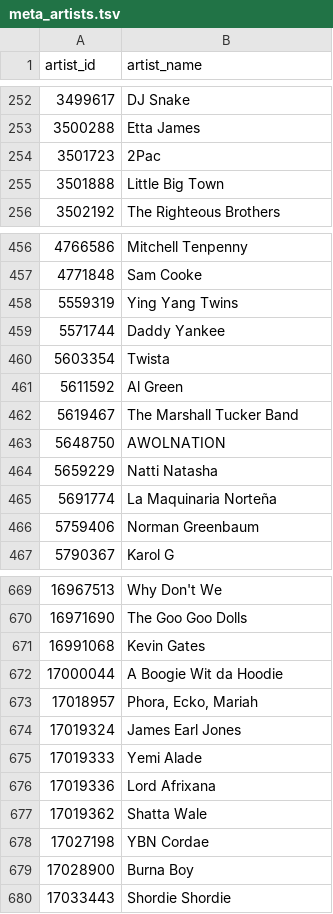
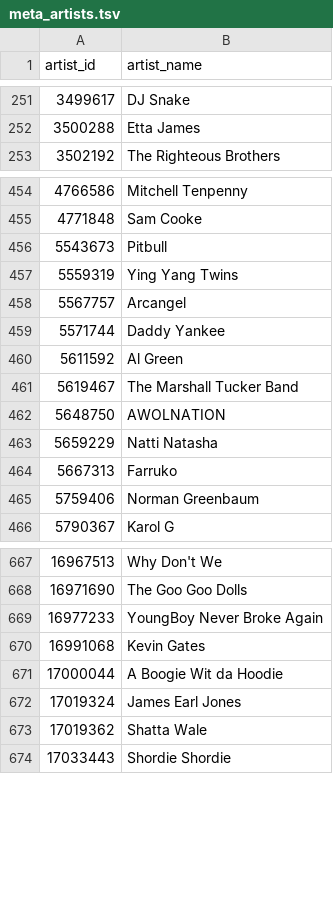
Before and after one commit to jack-roseman/newton, a TSV file: static/meta_artists.tsv, drawn as a sheet; only a part is shown, gaps mark what is left out; removed rows and columns are numbered as before the commit, all else as after; the diff covers the shown part only; the diff names each change by its address in the sheet, - before the commit and + after, or states it on an @@ line.

```diff
--- a/static/meta_artists.tsv
+++ b/static/meta_artists.tsv
-row 254: 3501723 | 2Pac
-row 255: 3501888 | Little Big Town
+row 456: 5543673 | Pitbull
+row 458: 5567757 | Arcangel
-row 460: 5603354 | Twista
-row 465: 5691774 | La Maquinaria Norteña
+row 464: 5667313 | Farruko
+row 669: 16977233 | YoungBoy Never Broke Again
-row 673: 17018957 | Phora, Ecko, Mariah
-row 675: 17019333 | Yemi Alade
-row 676: 17019336 | Lord Afrixana
-row 678: 17027198 | YBN Cordae
-row 679: 17028900 | Burna Boy
```
Also changed, not shown: 23 added rows and 22 removed rows elsewhere in this file, static/industry_report.tsv, static/spotify_us_weekly_latest.csv, 7 other files.
